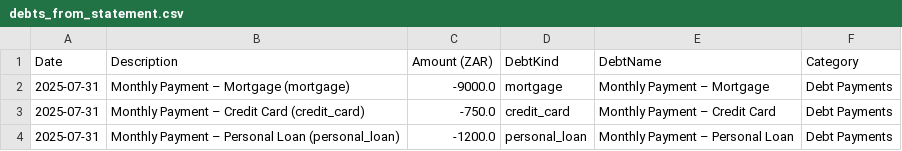
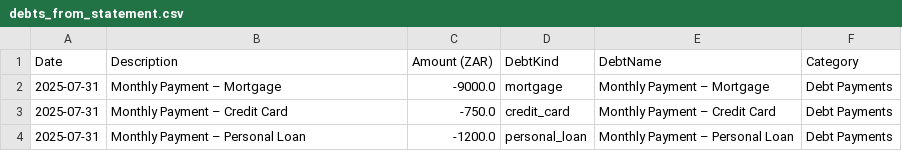
Before and after one commit to sachen-pather/Discovery-python-backend, a CSV file: categorized_output/debts_from_statement.csv, drawn as a sheet.

```diff
--- a/categorized_output/debts_from_statement.csv
+++ b/categorized_output/debts_from_statement.csv
@@ -1,4 +1,4 @@
 Date,Description,Amount (ZAR),DebtKind,DebtName,Category
-2025-07-31,Monthly Payment – Mortgage (mortgage),-9000.0,mortgage,Monthly Payment – Mortgage,Debt Payments
-2025-07-31,Monthly Payment – Credit Card (credit_card),-750.0,credit_card,Monthly Payment – Credit Card,Debt Payments
-2025-07-31,Monthly Payment – Personal Loan (personal_loan),-1200.0,personal_loan,Monthly Payment – Personal Loan,Debt Payments
+2025-07-31,Monthly Payment – Mortgage,-9000.0,mortgage,Monthly Payment – Mortgage,Debt Payments
+2025-07-31,Monthly Payment – Credit Card,-750.0,credit_card,Monthly Payment – Credit Card,Debt Payments
+2025-07-31,Monthly Payment – Personal Loan,-1200.0,personal_loan,Monthly Payment – Personal Loan,Debt Payments
```
Also changed, not shown: categorized_output/categorized_sample1.csv, 10 other files.
